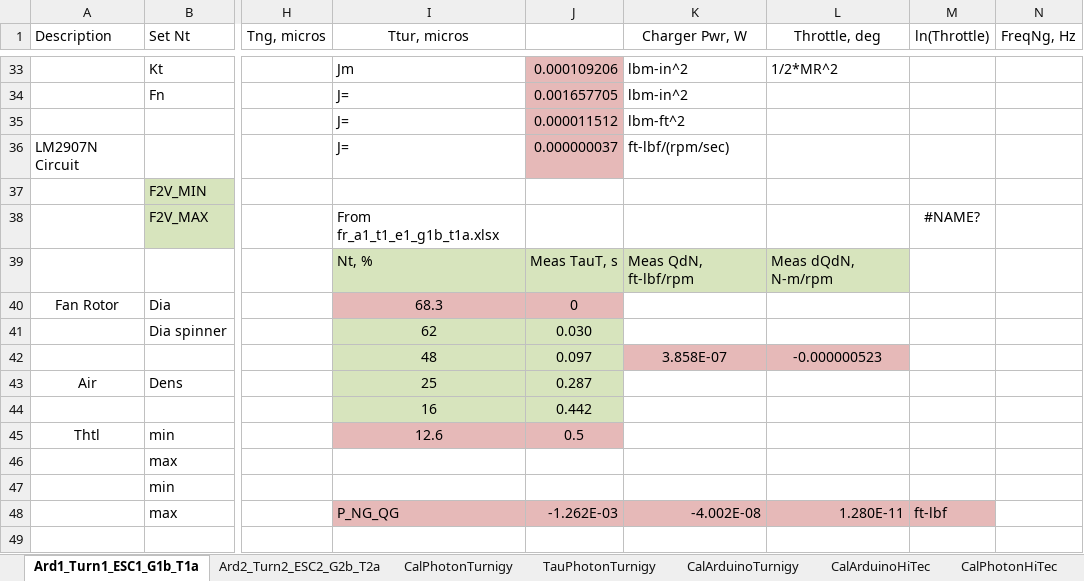
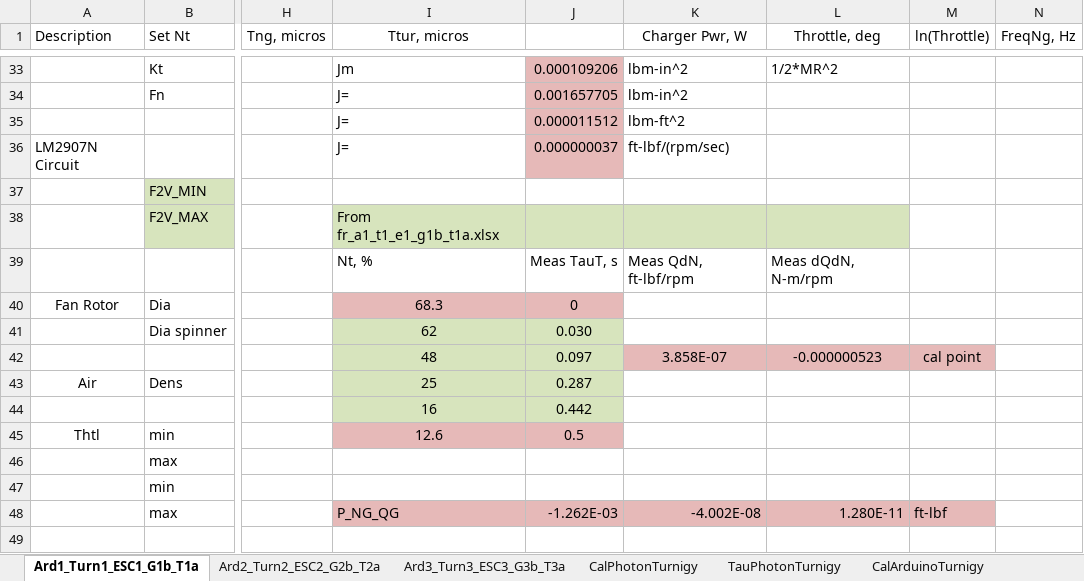
Before and after one commit to davegutz/ESC, an Excel workbook: myESC-Particle-DEV/saves/calibration20161207.xlsx, sheet Ard1_Turn1_ESC1_G1b_T1a, drawn as a sheet; only a part is shown, gaps mark what is left out; values as stored, in another font and other column widths than the file's, no borders; charts and pictures not drawn; the diff names each change by its address in the sheet, - before the commit and + after, or states it on an @@ line.

```diff
--- a/myESC-Particle-DEV/saves/calibration20161207.xlsx (sheet Ard1_Turn1_ESC1_G1b_T1a)
+++ b/myESC-Particle-DEV/saves/calibration20161207.xlsx (sheet Ard1_Turn1_ESC1_G1b_T1a)
+sheet tab: Ard3_Turn3_ESC3_G3b_T3a
-I38:L38 fill: none
+I38:L38 fill: #D7E4BD
-M38 (ln(Throttle)): #NAME?
+M38 (ln(Throttle)): (empty)
-I39:L39 fill: #D7E4BD
+I39:L39 fill: none
-M42 (ln(Throttle)): (empty)
+M42 (ln(Throttle)): cal point
-M42 fill: none
+M42 fill: #E6B9B8
```
Also changed, not shown: sheet Ard2_Turn2_ESC2_G2b_T2a, charts or pictures, 3 other files.
